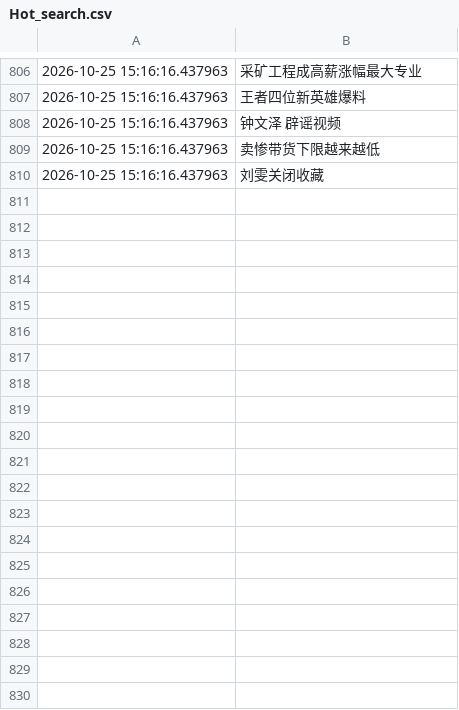
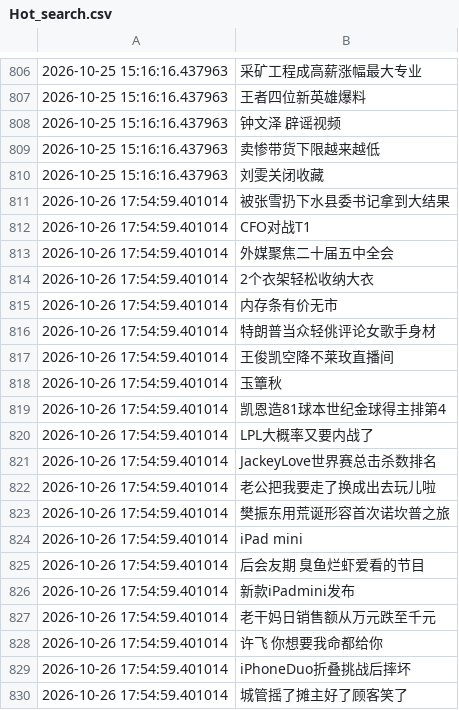
Before and after one commit to Snaclop/Sina_Microblog_Hot_Search, a CSV file: Hot_search.csv, drawn as a sheet; only a part is shown, gaps mark what is left out; the diff covers the shown part only; the diff names each change by its address in the sheet, - before the commit and + after, or states it on an @@ line.

```diff
--- a/Hot_search.csv
+++ b/Hot_search.csv
+row 811: 2026-10-26 17:54:59.401014 | 被张雪扔下水县委书记拿到大结果
+row 812: 2026-10-26 17:54:59.401014 | CFO对战T1
+row 813: 2026-10-26 17:54:59.401014 | 外媒聚焦二十届五中全会
+row 814: 2026-10-26 17:54:59.401014 | 2个衣架轻松收纳大衣
+row 815: 2026-10-26 17:54:59.401014 | 内存条有价无市
+row 816: 2026-10-26 17:54:59.401014 | 特朗普当众轻佻评论女歌手身材
+row 817: 2026-10-26 17:54:59.401014 | 王俊凯空降不莱玫直播间
+row 818: 2026-10-26 17:54:59.401014 | 玉簟秋
+row 819: 2026-10-26 17:54:59.401014 | 凯恩造81球本世纪金球得主排第4
+row 820: 2026-10-26 17:54:59.401014 | LPL大概率又要内战了
+row 821: 2026-10-26 17:54:59.401014 | JackeyLove世界赛总击杀数排名
+row 822: 2026-10-26 17:54:59.401014 | 老公把我要走了换成出去玩儿啦
+row 823: 2026-10-26 17:54:59.401014 | 樊振东用荒诞形容首次诺坎普之旅
+row 824: 2026-10-26 17:54:59.401014 | iPad mini
+row 825: 2026-10-26 17:54:59.401014 | 后会友期 臭鱼烂虾爱看的节目
+row 826: 2026-10-26 17:54:59.401014 | 新款iPadmini发布
+row 827: 2026-10-26 17:54:59.401014 | 老干妈日销售额从万元跌至千元
+row 828: 2026-10-26 17:54:59.401014 | 许飞 你想要我命都给你
+row 829: 2026-10-26 17:54:59.401014 | iPhoneDuo折叠挑战后摔坏
+row 830: 2026-10-26 17:54:59.401014 | 城管摇了摊主好了顾客笑了
```
Also changed, not shown: 31 added rows elsewhere in this file.
